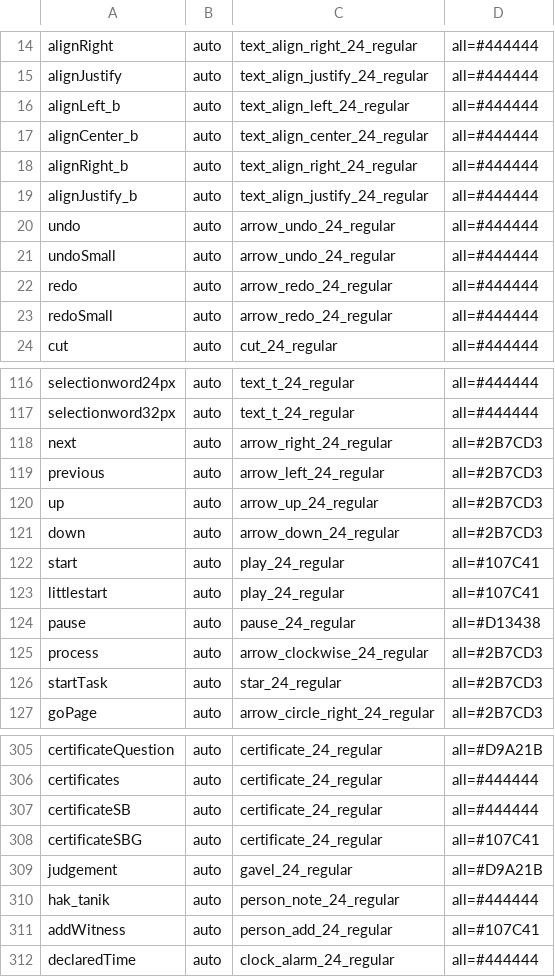
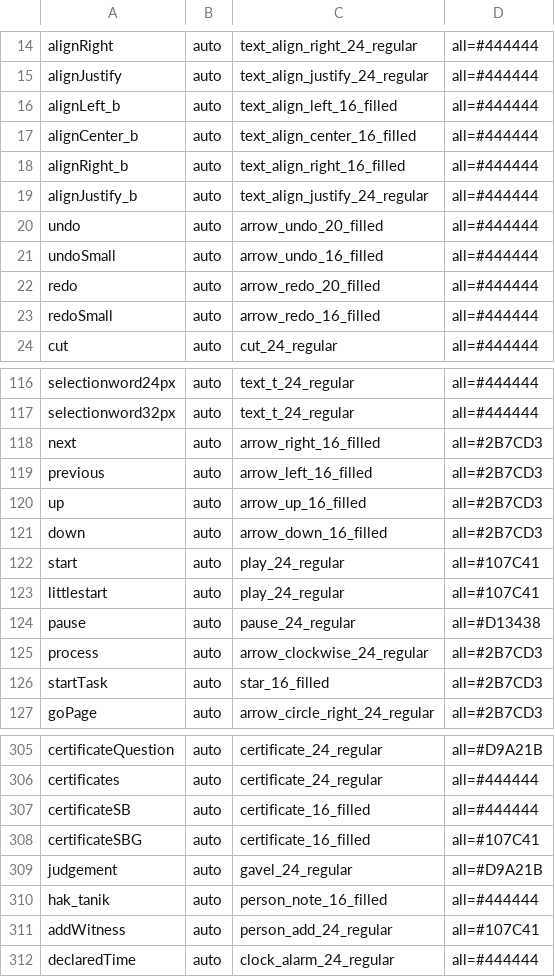
Before and after one commit to saidsurucu/ude-mac-arm64, a TSV file: scripts/icons/fluent/mapping.tsv, drawn as a sheet; only a part is shown, gaps mark what is left out; the diff covers the shown part only.

```diff
--- a/scripts/icons/fluent/mapping.tsv
+++ b/scripts/icons/fluent/mapping.tsv
@@ -15,10 +15,10 @@ alignRight	auto	text_align_right_24_regular	all=#444444
 alignJustify	auto	text_align_justify_24_regular	all=#444444
-alignLeft_b	auto	text_align_left_24_regular	all=#444444
-alignCenter_b	auto	text_align_center_24_regular	all=#444444
-alignRight_b	auto	text_align_right_24_regular	all=#444444
+alignLeft_b	auto	text_align_left_16_filled	all=#444444
+alignCenter_b	auto	text_align_center_16_filled	all=#444444
+alignRight_b	auto	text_align_right_16_filled	all=#444444
 alignJustify_b	auto	text_align_justify_24_regular	all=#444444
-undo	auto	arrow_undo_24_regular	all=#444444
-undoSmall	auto	arrow_undo_24_regular	all=#444444
-redo	auto	arrow_redo_24_regular	all=#444444
-redoSmall	auto	arrow_redo_24_regular	all=#444444
+undo	auto	arrow_undo_20_filled	all=#444444
+undoSmall	auto	arrow_undo_16_filled	all=#444444
+redo	auto	arrow_redo_20_filled	all=#444444
+redoSmall	auto	arrow_redo_16_filled	all=#444444
 cut	auto	cut_24_regular	all=#444444
@@ -117,6 +117,6 @@ selectionword24px	auto	text_t_24_regular	all=#444444
 selectionword32px	auto	text_t_24_regular	all=#444444
-next	auto	arrow_right_24_regular	all=#2B7CD3
-previous	auto	arrow_left_24_regular	all=#2B7CD3
-up	auto	arrow_up_24_regular	all=#2B7CD3
-down	auto	arrow_down_24_regular	all=#2B7CD3
+next	auto	arrow_right_16_filled	all=#2B7CD3
+previous	auto	arrow_left_16_filled	all=#2B7CD3
+up	auto	arrow_up_16_filled	all=#2B7CD3
+down	auto	arrow_down_16_filled	all=#2B7CD3
 start	auto	play_24_regular	all=#107C41
@@ -125,3 +125,3 @@ pause	auto	pause_24_regular	all=#D13438
 process	auto	arrow_clockwise_24_regular	all=#2B7CD3
-startTask	auto	star_24_regular	all=#2B7CD3
+startTask	auto	star_16_filled	all=#2B7CD3
 goPage	auto	arrow_circle_right_24_regular	all=#2B7CD3
@@ -306,6 +306,6 @@ certificateQuestion	auto	certificate_24_regular	all=#D9A21B
 certificates	auto	certificate_24_regular	all=#444444
-certificateSB	auto	certificate_24_regular	all=#444444
-certificateSBG	auto	certificate_24_regular	all=#107C41
+certificateSB	auto	certificate_16_filled	all=#444444
+certificateSBG	auto	certificate_16_filled	all=#107C41
 judgement	auto	gavel_24_regular	all=#D9A21B
-hak_tanik	auto	person_note_24_regular	all=#444444
+hak_tanik	auto	person_note_16_filled	all=#444444
 addWitness	auto	person_add_24_regular	all=#107C41
```
Also changed, not shown: 12 edited cells elsewhere in this file, 55 other files.
